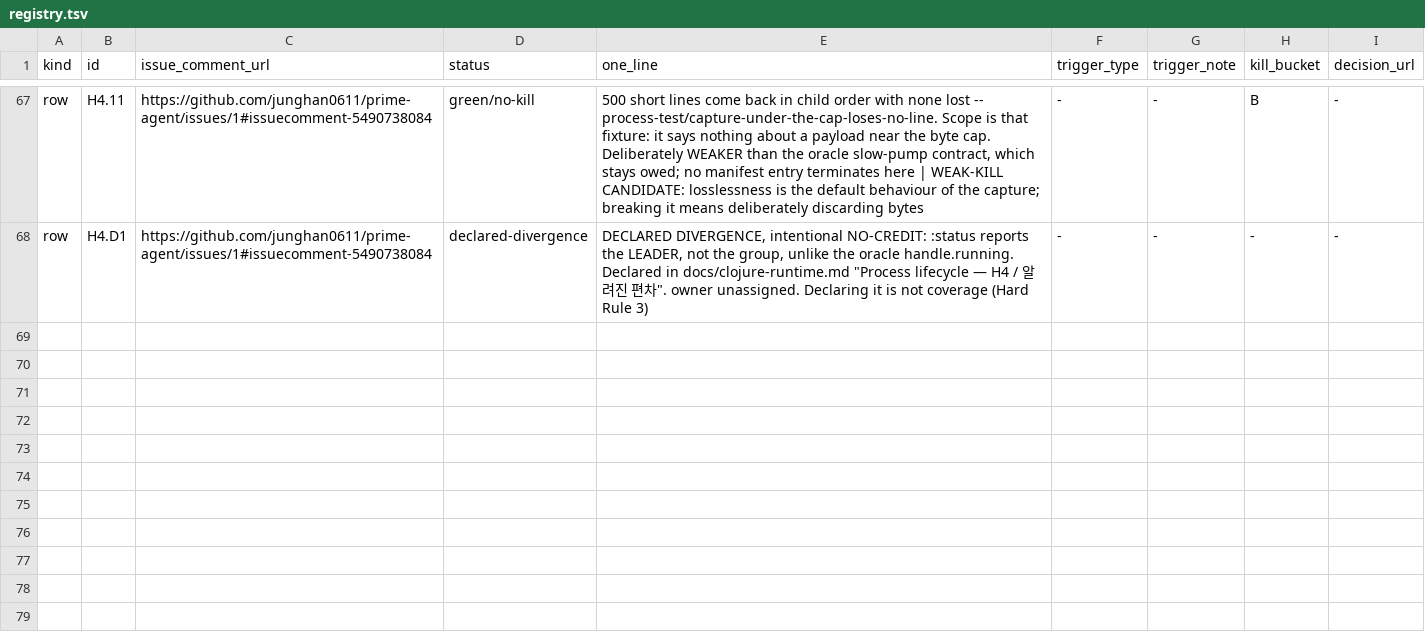
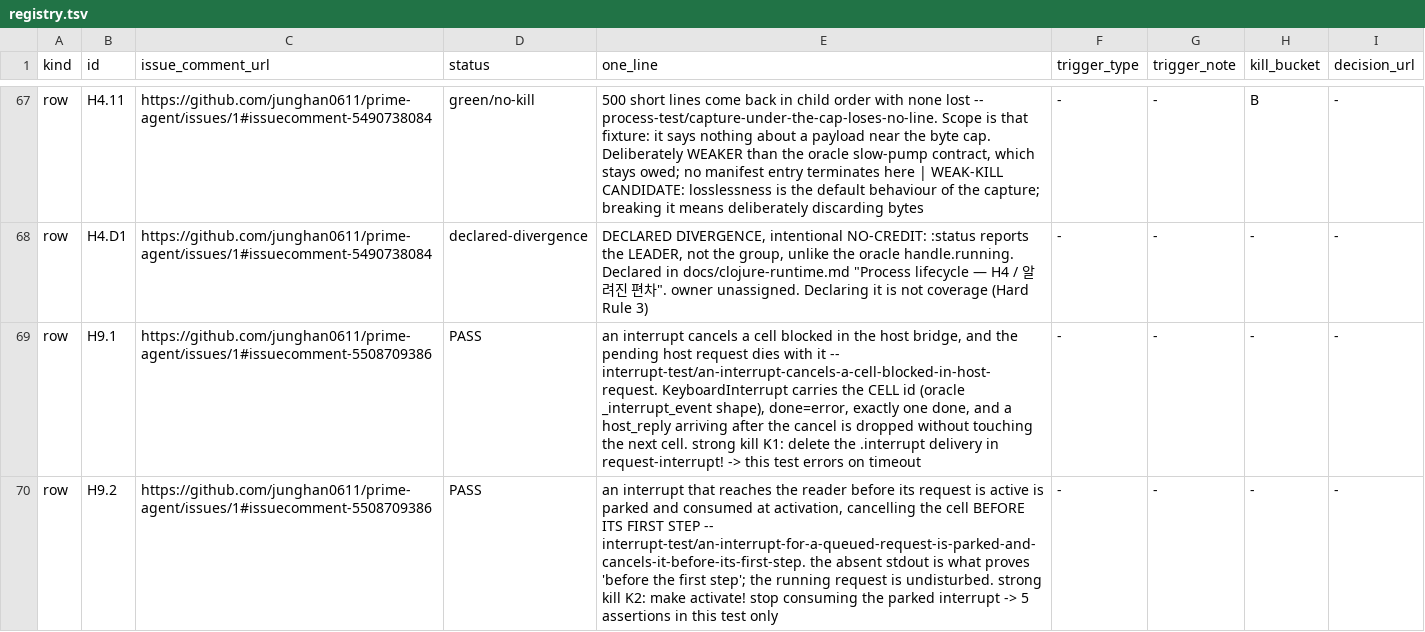
Before and after one commit to junghan0611/prime-agent, a TSV file: evals/coverage-denominator/registry.tsv, drawn as a sheet; only a part is shown, gaps mark what is left out; the diff covers the shown part only.

```diff
--- a/evals/coverage-denominator/registry.tsv
+++ b/evals/coverage-denominator/registry.tsv
@@ -68 +68,3 @@ row	H4.11	https://github.com/junghan0611/prime-agent/issues/1#issuecomment-54907
 row	H4.D1	https://github.com/junghan0611/prime-agent/issues/1#issuecomment-5490738084	declared-divergence	"DECLARED DIVERGENCE, intentional NO-CREDIT: :status reports the LEADER, not the group, unlike the oracle handle.running. Declared in docs/clojure-runtime.md ""Process lifecycle — H4 / 알려진 편차"". owner unassigned. Declaring it is not coverage (Hard Rule 3)"	-	-	-	-
+row	H9.1	https://github.com/junghan0611/prime-agent/issues/1#issuecomment-5508709386	PASS	an interrupt cancels a cell blocked in the host bridge, and the pending host request dies with it -- interrupt-test/an-interrupt-cancels-a-cell-blocked-in-host-request. KeyboardInterrupt carries the CELL id (oracle _interrupt_event shape), done=error, exactly one done, and a host_reply arriving after the cancel is dropped without touching the next cell. strong kill K1: delete the .interrupt delivery in request-interrupt! -> this test errors on timeout	-	-	-	-
+row	H9.2	https://github.com/junghan0611/prime-agent/issues/1#issuecomment-5508709386	PASS	an interrupt that reaches the reader before its request is active is parked and consumed at activation, cancelling the cell BEFORE ITS FIRST STEP -- interrupt-test/an-interrupt-for-a-queued-request-is-parked-and-cancels-it-before-its-first-step. the absent stdout is what proves 'before the first step'; the running request is undisturbed. strong kill K2: make activate! stop consuming the parked interrupt -> 5 assertions in this test only	-	-	-	-
```
Also changed, not shown: 2 added rows and 2 edited cells elsewhere in this file, evals/coverage-denominator/manifest.tsv, 5 other files.
